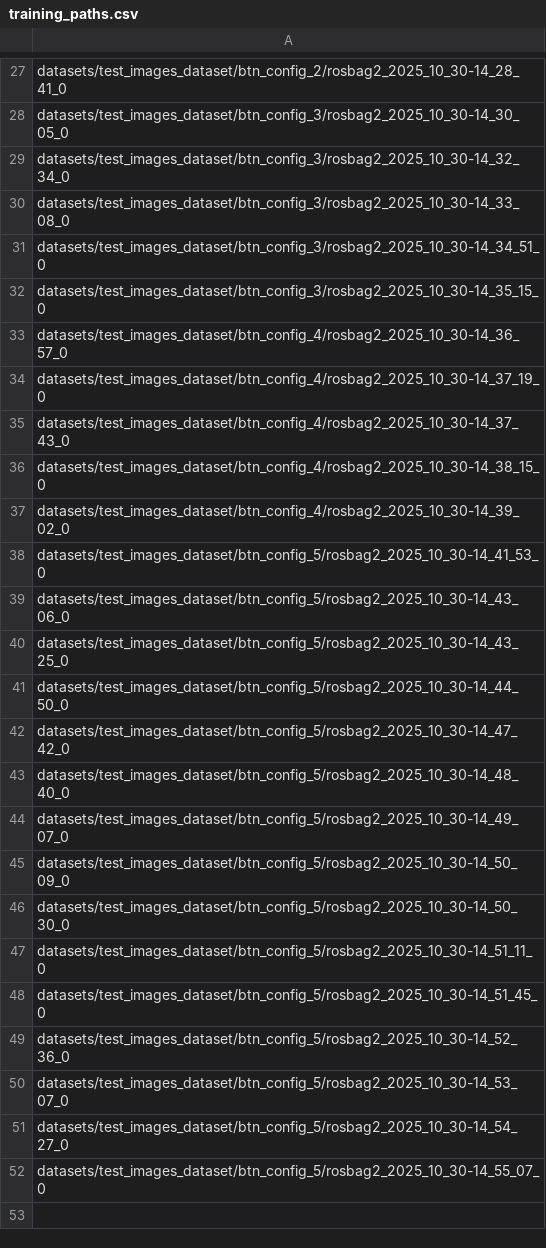
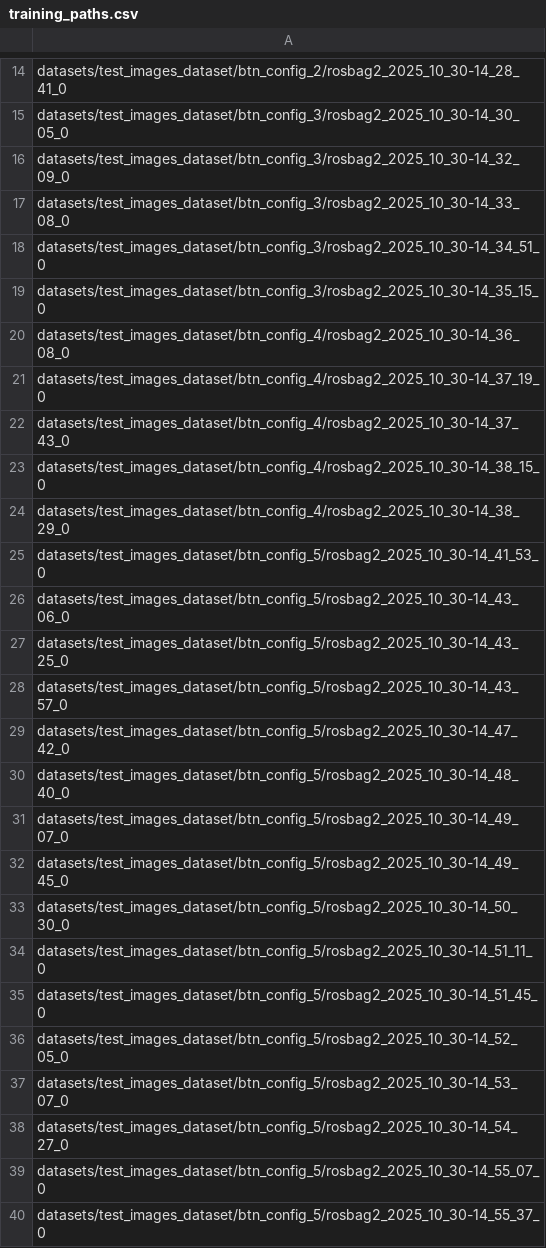
Before and after one commit to ismager7878/P3_Automated_Maintence_Panel_Servicing, a CSV file: datasets/test_images_dataset/training_paths.csv, drawn as a sheet; only a part is shown, gaps mark what is left out; the diff covers the shown part only.

Commit message:
updated test paths to include all bags

```diff
--- a/datasets/test_images_dataset/training_paths.csv
+++ b/datasets/test_images_dataset/training_paths.csv
@@ -28,3 +15,3 @@ datasets/test_images_dataset/btn_config_2/rosbag2_2025_10_30-14_28_41_0
 datasets/test_images_dataset/btn_config_3/rosbag2_2025_10_30-14_30_05_0
-datasets/test_images_dataset/btn_config_3/rosbag2_2025_10_30-14_32_34_0
+datasets/test_images_dataset/btn_config_3/rosbag2_2025_10_30-14_32_09_0
 datasets/test_images_dataset/btn_config_3/rosbag2_2025_10_30-14_33_08_0
@@ -32,3 +19,3 @@ datasets/test_images_dataset/btn_config_3/rosbag2_2025_10_30-14_34_51_0
 datasets/test_images_dataset/btn_config_3/rosbag2_2025_10_30-14_35_15_0
-datasets/test_images_dataset/btn_config_4/rosbag2_2025_10_30-14_36_57_0
+datasets/test_images_dataset/btn_config_4/rosbag2_2025_10_30-14_36_08_0
 datasets/test_images_dataset/btn_config_4/rosbag2_2025_10_30-14_37_19_0
@@ -36,3 +23,3 @@ datasets/test_images_dataset/btn_config_4/rosbag2_2025_10_30-14_37_43_0
 datasets/test_images_dataset/btn_config_4/rosbag2_2025_10_30-14_38_15_0
-datasets/test_images_dataset/btn_config_4/rosbag2_2025_10_30-14_39_02_0
+datasets/test_images_dataset/btn_config_4/rosbag2_2025_10_30-14_38_29_0
 datasets/test_images_dataset/btn_config_5/rosbag2_2025_10_30-14_41_53_0
@@ -40,3 +27,3 @@ datasets/test_images_dataset/btn_config_5/rosbag2_2025_10_30-14_43_06_0
 datasets/test_images_dataset/btn_config_5/rosbag2_2025_10_30-14_43_25_0
-datasets/test_images_dataset/btn_config_5/rosbag2_2025_10_30-14_44_50_0
+datasets/test_images_dataset/btn_config_5/rosbag2_2025_10_30-14_43_57_0
 datasets/test_images_dataset/btn_config_5/rosbag2_2025_10_30-14_47_42_0
@@ -44,3 +31,3 @@ datasets/test_images_dataset/btn_config_5/rosbag2_2025_10_30-14_48_40_0
 datasets/test_images_dataset/btn_config_5/rosbag2_2025_10_30-14_49_07_0
-datasets/test_images_dataset/btn_config_5/rosbag2_2025_10_30-14_50_09_0
+datasets/test_images_dataset/btn_config_5/rosbag2_2025_10_30-14_49_45_0
 datasets/test_images_dataset/btn_config_5/rosbag2_2025_10_30-14_50_30_0
@@ -48,3 +35,3 @@ datasets/test_images_dataset/btn_config_5/rosbag2_2025_10_30-14_51_11_0
 datasets/test_images_dataset/btn_config_5/rosbag2_2025_10_30-14_51_45_0
-datasets/test_images_dataset/btn_config_5/rosbag2_2025_10_30-14_52_36_0
+datasets/test_images_dataset/btn_config_5/rosbag2_2025_10_30-14_52_05_0
 datasets/test_images_dataset/btn_config_5/rosbag2_2025_10_30-14_53_07_0
@@ -52 +39,2 @@ datasets/test_images_dataset/btn_config_5/rosbag2_2025_10_30-14_54_27_0
 datasets/test_images_dataset/btn_config_5/rosbag2_2025_10_30-14_55_07_0
+datasets/test_images_dataset/btn_config_5/rosbag2_2025_10_30-14_55_37_0
```
Also changed, not shown: 13 removed rows and 3 edited cells elsewhere in this file, datasets/test_images_dataset/test_paths.csv.
